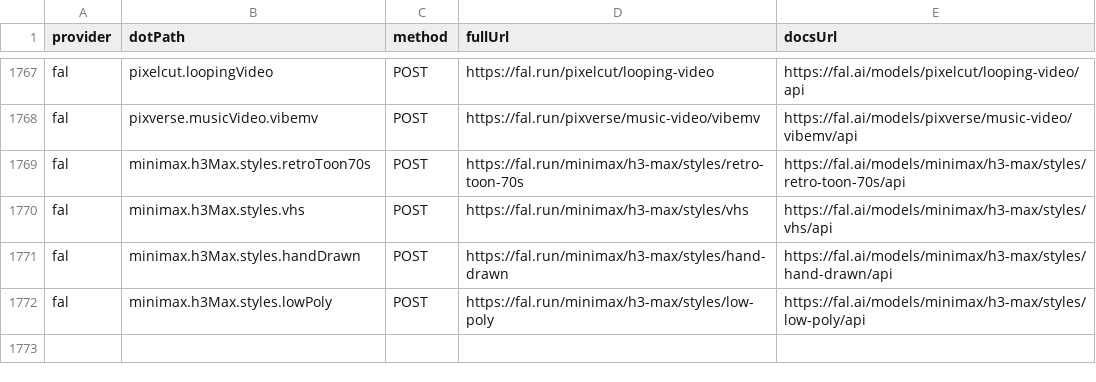
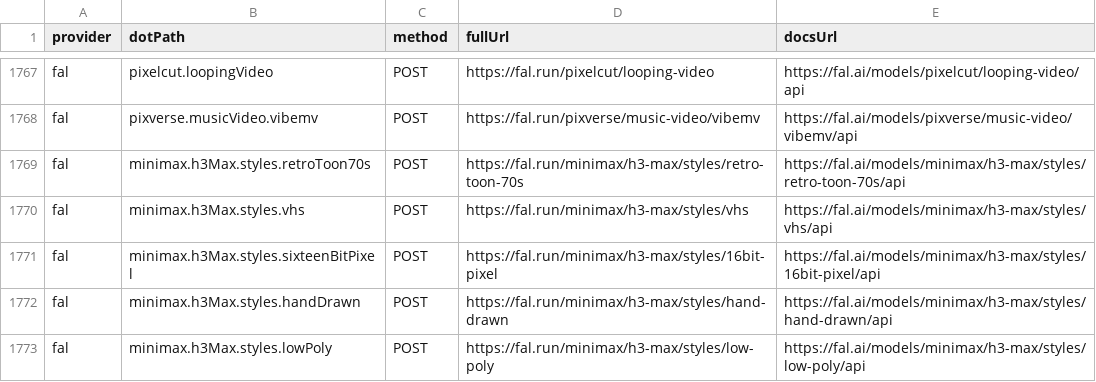
Before and after one commit to justintanner/apicity, a TSV file: scripts/endpoint-docs.tsv, drawn as a sheet; only a part is shown, gaps mark what is left out.

```diff
--- a/scripts/endpoint-docs.tsv
+++ b/scripts/endpoint-docs.tsv
@@ -1770,2 +1770,3 @@ fal	minimax.h3Max.styles.retroToon70s	POST	https://fal.run/minimax/h3-max/styles
 fal	minimax.h3Max.styles.vhs	POST	https://fal.run/minimax/h3-max/styles/vhs	https://fal.ai/models/minimax/h3-max/styles/vhs/api
+fal	minimax.h3Max.styles.sixteenBitPixel	POST	https://fal.run/minimax/h3-max/styles/16bit-pixel	https://fal.ai/models/minimax/h3-max/styles/16bit-pixel/api
 fal	minimax.h3Max.styles.handDrawn	POST	https://fal.run/minimax/h3-max/styles/hand-drawn	https://fal.ai/models/minimax/h3-max/styles/hand-drawn/api
```
Also changed, not shown: scripts/endpoint-cost-tiers.tsv, 18 other files.
